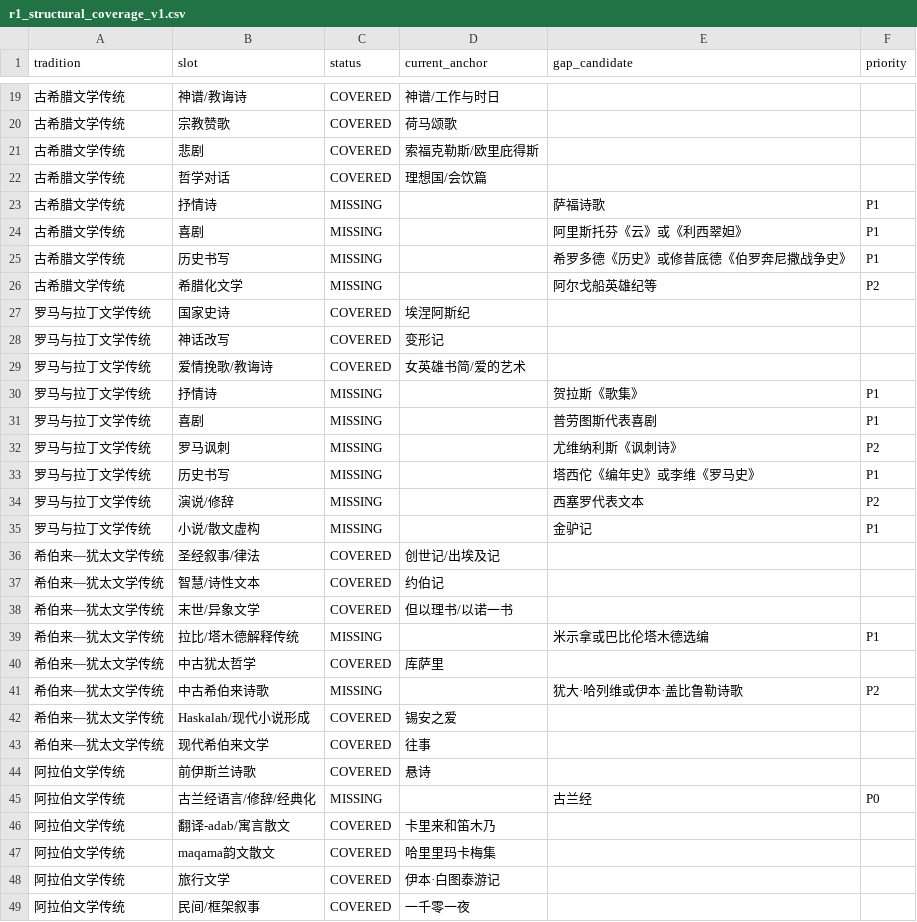
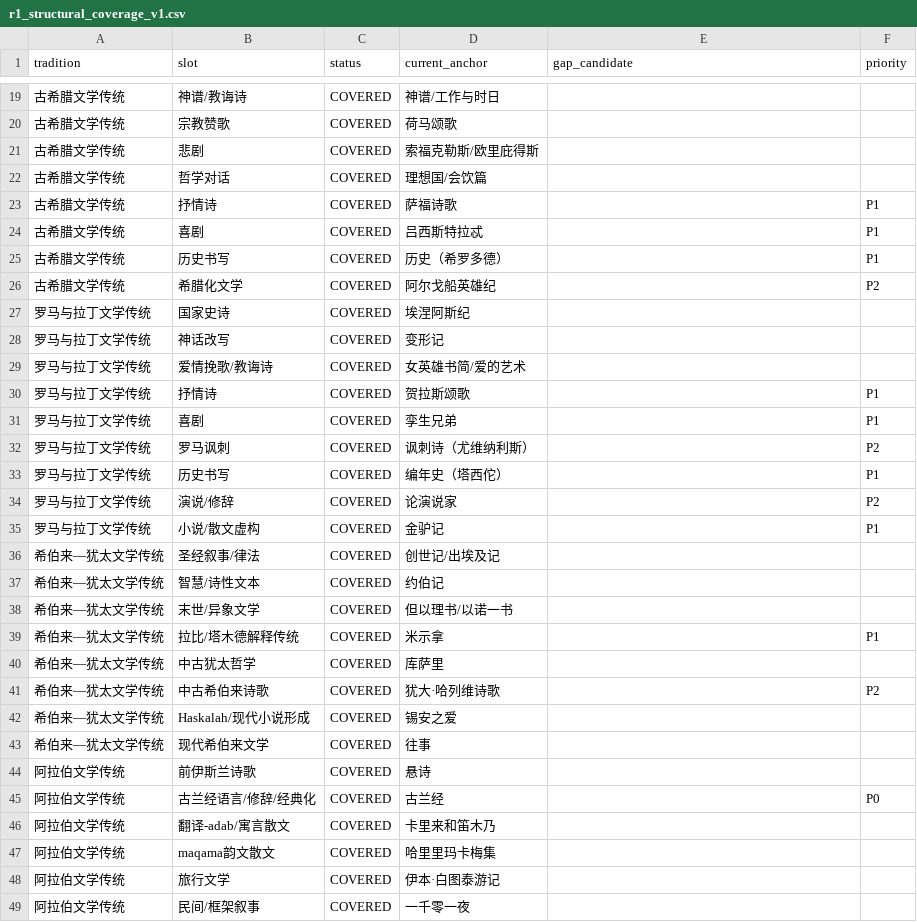
Before and after one commit to cxjchelsea/worldForMe, a CSV file: 个人通识知识系统_v2_A2/30 世界文学/_audit/r_axis_r1/r1_structural_coverage_v1.csv, drawn as a sheet; only a part is shown, gaps mark what is left out; the diff covers the shown part only.

```diff
--- a/个人通识知识系统_v2_A2/30 世界文学/_audit/r_axis_r1/r1_structural_coverage_v1.csv
+++ b/个人通识知识系统_v2_A2/30 世界文学/_audit/r_axis_r1/r1_structural_coverage_v1.csv
@@ -22,6 +22,6 @@ tradition,slot,status,current_anchor,gap_candidate,priority
 古希腊文学传统,哲学对话,COVERED,理想国/会饮篇,,
-古希腊文学传统,抒情诗,MISSING,,萨福诗歌,P1
-古希腊文学传统,喜剧,MISSING,,阿里斯托芬《云》或《利西翠妲》,P1
-古希腊文学传统,历史书写,MISSING,,希罗多德《历史》或修昔底德《伯罗奔尼撒战争史》,P1
-古希腊文学传统,希腊化文学,MISSING,,阿尔戈船英雄纪等,P2
+古希腊文学传统,抒情诗,COVERED,萨福诗歌,,P1
+古希腊文学传统,喜剧,COVERED,吕西斯特拉忒,,P1
+古希腊文学传统,历史书写,COVERED,历史（希罗多德）,,P1
+古希腊文学传统,希腊化文学,COVERED,阿尔戈船英雄纪,,P2
 罗马与拉丁文学传统,国家史诗,COVERED,埃涅阿斯纪,,
@@ -29,8 +29,8 @@ tradition,slot,status,current_anchor,gap_candidate,priority
 罗马与拉丁文学传统,爱情挽歌/教诲诗,COVERED,女英雄书简/爱的艺术,,
-罗马与拉丁文学传统,抒情诗,MISSING,,贺拉斯《歌集》,P1
-罗马与拉丁文学传统,喜剧,MISSING,,普劳图斯代表喜剧,P1
-罗马与拉丁文学传统,罗马讽刺,MISSING,,尤维纳利斯《讽刺诗》,P2
-罗马与拉丁文学传统,历史书写,MISSING,,塔西佗《编年史》或李维《罗马史》,P1
-罗马与拉丁文学传统,演说/修辞,MISSING,,西塞罗代表文本,P2
-罗马与拉丁文学传统,小说/散文虚构,MISSING,,金驴记,P1
+罗马与拉丁文学传统,抒情诗,COVERED,贺拉斯颂歌,,P1
+罗马与拉丁文学传统,喜剧,COVERED,孪生兄弟,,P1
+罗马与拉丁文学传统,罗马讽刺,COVERED,讽刺诗（尤维纳利斯）,,P2
+罗马与拉丁文学传统,历史书写,COVERED,编年史（塔西佗）,,P1
+罗马与拉丁文学传统,演说/修辞,COVERED,论演说家,,P2
+罗马与拉丁文学传统,小说/散文虚构,COVERED,金驴记,,P1
 希伯来—犹太文学传统,圣经叙事/律法,COVERED,创世记/出埃及记,,
@@ -38,5 +38,5 @@ tradition,slot,status,current_anchor,gap_candidate,priority
 希伯来—犹太文学传统,末世/异象文学,COVERED,但以理书/以诺一书,,
-希伯来—犹太文学传统,拉比/塔木德解释传统,MISSING,,米示拿或巴比伦塔木德选编,P1
+希伯来—犹太文学传统,拉比/塔木德解释传统,COVERED,米示拿,,P1
 希伯来—犹太文学传统,中古犹太哲学,COVERED,库萨里,,
-希伯来—犹太文学传统,中古希伯来诗歌,MISSING,,犹大·哈列维或伊本·盖比鲁勒诗歌,P2
+希伯来—犹太文学传统,中古希伯来诗歌,COVERED,犹大·哈列维诗歌,,P2
 希伯来—犹太文学传统,Haskalah/现代小说形成,COVERED,锡安之爱,,
@@ -44,3 +44,3 @@ tradition,slot,status,current_anchor,gap_candidate,priority
 阿拉伯文学传统,前伊斯兰诗歌,COVERED,悬诗,,
-阿拉伯文学传统,古兰经语言/修辞/经典化,MISSING,,古兰经,P0
+阿拉伯文学传统,古兰经语言/修辞/经典化,COVERED,古兰经,,P0
 阿拉伯文学传统,翻译-adab/寓言散文,COVERED,卡里来和笛木乃,,
```
Also changed, not shown: 39 edited cells elsewhere in this file, 个人通识知识系统_v2_A2/30 世界文学/_audit/r_axis_r1/r1_missing_year_v1.csv, 31 other files.
